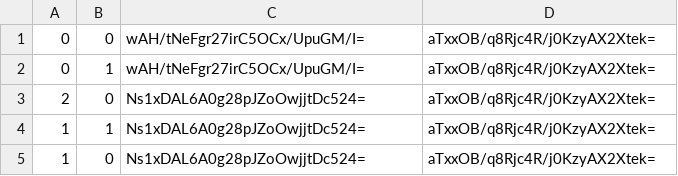
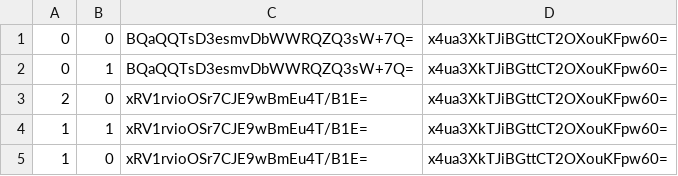
Before and after one commit to Bixthefin/Bixthefin.github.io, a CSV file: MapS4/tiles/zoom.-1/metadata/k.0.0.csv, drawn as a sheet.

```diff
--- a/MapS4/tiles/zoom.-1/metadata/k.0.0.csv
+++ b/MapS4/tiles/zoom.-1/metadata/k.0.0.csv
@@ -1,5 +1,5 @@
-0,0,wAH/tNeFgr27irC5OCx/UpuGM/I=,aTxxOB/q8Rjc4R/j0KzyAX2Xtek=
-0,1,wAH/tNeFgr27irC5OCx/UpuGM/I=,aTxxOB/q8Rjc4R/j0KzyAX2Xtek=
-2,0,Ns1xDAL6A0g28pJZoOwjjtDc524=,aTxxOB/q8Rjc4R/j0KzyAX2Xtek=
-1,1,Ns1xDAL6A0g28pJZoOwjjtDc524=,aTxxOB/q8Rjc4R/j0KzyAX2Xtek=
-1,0,Ns1xDAL6A0g28pJZoOwjjtDc524=,aTxxOB/q8Rjc4R/j0KzyAX2Xtek=
+0,0,BQaQQTsD3esmvDbWWRQZQ3sW+7Q=,x4ua3XkTJiBGttCT2OXouKFpw60=
+0,1,BQaQQTsD3esmvDbWWRQZQ3sW+7Q=,x4ua3XkTJiBGttCT2OXouKFpw60=
+2,0,xRV1rvioOSr7CJE9wBmEu4T/B1E=,x4ua3XkTJiBGttCT2OXouKFpw60=
+1,1,xRV1rvioOSr7CJE9wBmEu4T/B1E=,x4ua3XkTJiBGttCT2OXouKFpw60=
+1,0,xRV1rvioOSr7CJE9wBmEu4T/B1E=,x4ua3XkTJiBGttCT2OXouKFpw60=
```
Also changed, not shown: MapS4/tiles/zoom.-1/metadata/k.0.-1.csv, MapS4/tiles/zoom.0/metadata/k.-1.-1.csv, 49 other files.
